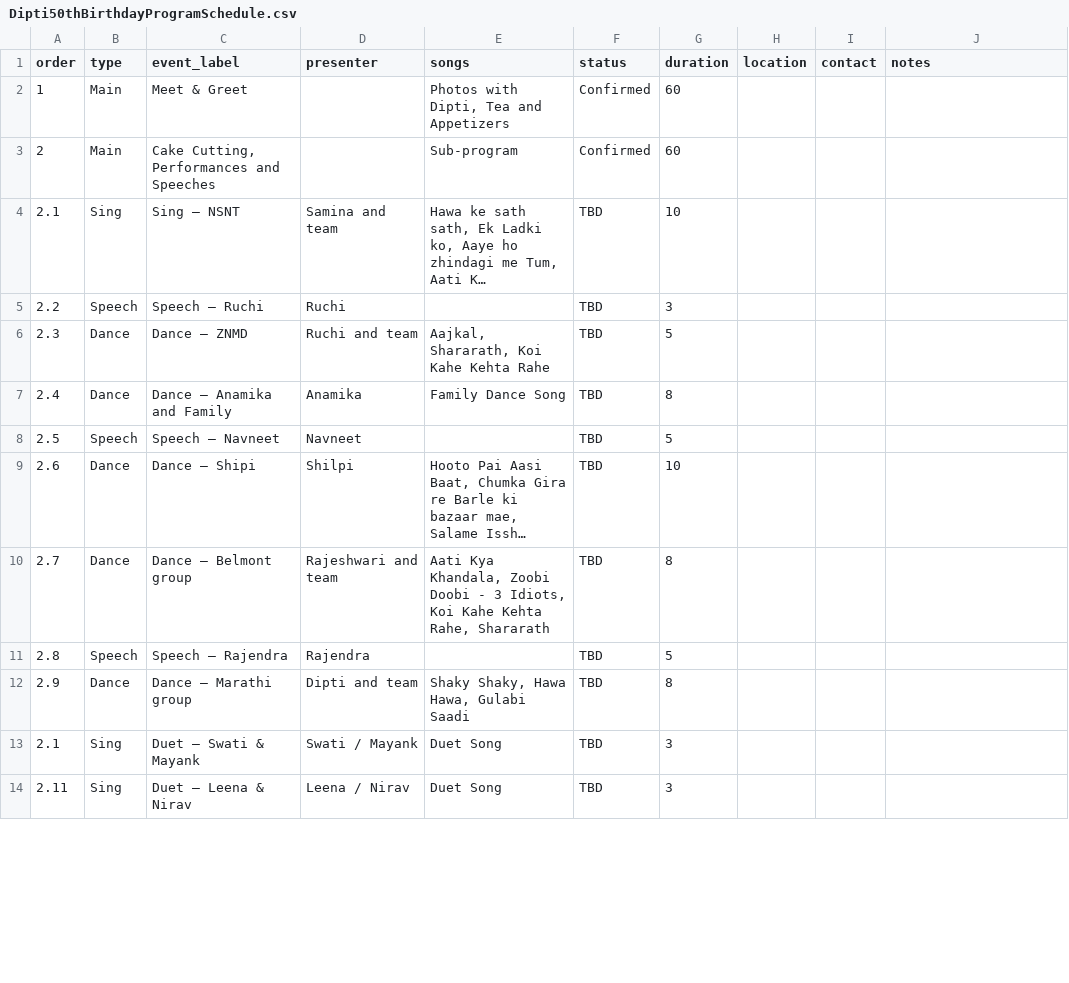
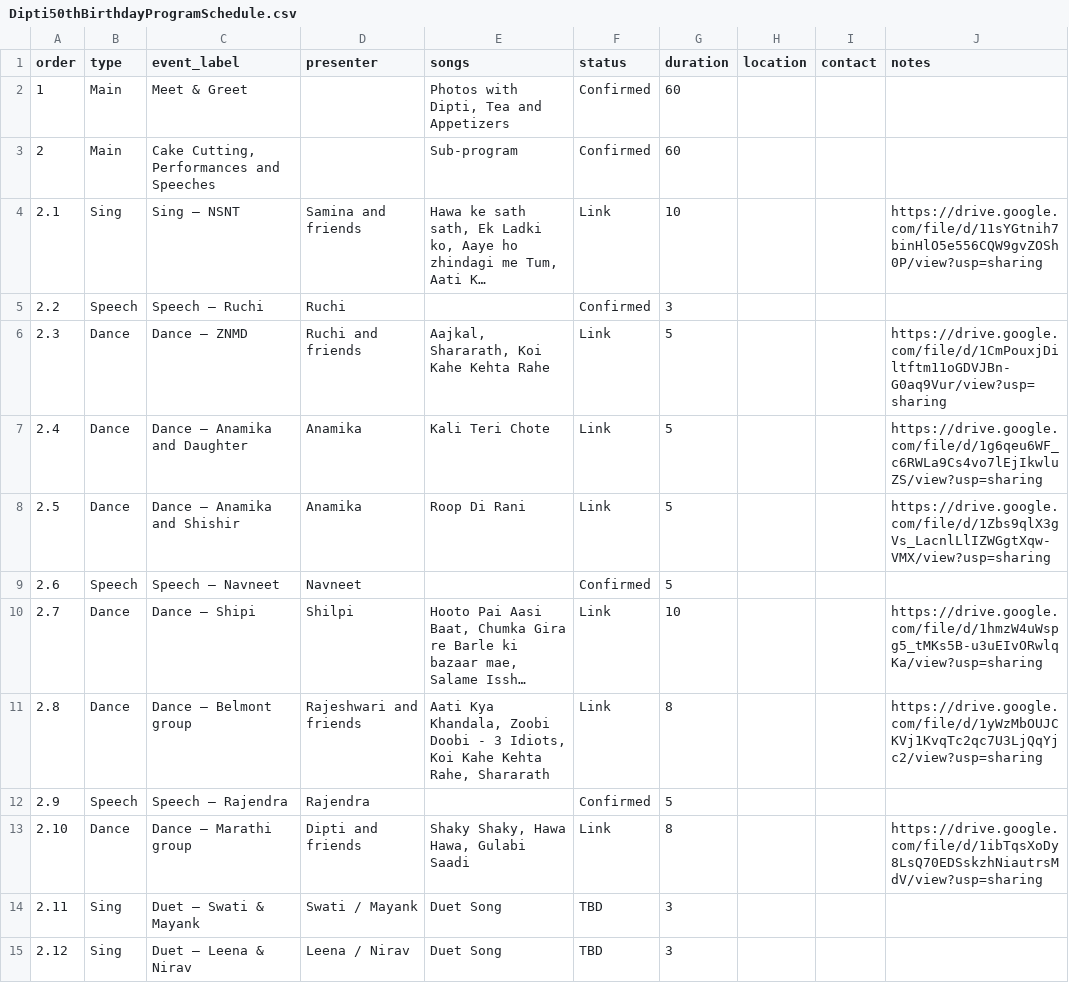
Before and after one commit to mandarborkar/Dipti50thBirthday, a CSV file: Dipti50thBirthdayProgramSchedule.csv, drawn as a sheet; only a part is shown; long unchanged cells end in …; removed rows and columns are numbered as before the commit, all else as after; the diff covers the shown part only; the diff names each change by its address in the sheet, - before the commit and + after, or states it on an @@ line.

Commit message:
Added Anamika's items and Neelesh speech

```diff
--- a/Dipti50thBirthdayProgramSchedule.csv
+++ b/Dipti50thBirthdayProgramSchedule.csv
-D4 (presenter): Samina and team
+D4 (presenter): Samina and friends
-F4 (status): TBD
+F4 (status): Link
-J4 (notes): (empty)
+J4 (notes): https://drive.google.com/file/d/11sYGtnih7binHlO5e556CQW9gvZOSh0P/view?usp=sharing
-F5 (status): TBD
+F5 (status): Confirmed
-D6 (presenter): Ruchi and team
+D6 (presenter): Ruchi and friends
-F6 (status): TBD
+F6 (status): Link
-J6 (notes): (empty)
+J6 (notes): https://drive.google.com/file/d/1CmPouxjDiltftm11oGDVJBn-G0aq9Vur/view?usp=sharing
-row 7: 2.4 | Dance | Dance — Anamika and Family | Anamika | Family Dance Song | TBD | 8
+row 7: 2.4 | Dance | Dance — Anamika and Daughter | Anamika | Kali Teri Chote | Link | 5 |  |  | https://drive.google.com/file/d/1g6qeu6WF_c6RWLa9Cs4vo7lEjIkwluZS/view?usp=sharing
+row 8: 2.5 | Dance | Dance — Anamika and Shishir | Anamika | Roop Di Rani | Link | 5 |  |  | https://drive.google.com/file/d/1Zbs9qlX3gVs_LacnlLlIZWGgtXqw-VMX/view?usp=sharing
@@ column A (order) renumbered between rows 9 and 18 @@
-F9 (status): TBD
+F9 (status): Confirmed
-F10:F11 (status): TBD
+F10:F11 (status): Link
-J10 (notes): (empty)
+J10 (notes): https://drive.google.com/file/d/1hmzW4uWspg5_tMKs5B-u3uEIvORwlqKa/view?usp=sharing
-D11 (presenter): Rajeshwari and team
+D11 (presenter): Rajeshwari and friends
-J11 (notes): (empty)
+J11 (notes): https://drive.google.com/file/d/1yWzMbOUJCKVj1KvqTc2qc7U3LjQqYjc2/view?usp=sharing
-F12 (status): TBD
+F12 (status): Confirmed
-D13 (presenter): Dipti and team
+D13 (presenter): Dipti and friends
-F13 (status): TBD
+F13 (status): Link
-J13 (notes): (empty)
+J13 (notes): https://drive.google.com/file/d/1ibTqsXoDy8LsQ70EDSskzhNiautrsMdV/view?usp=sharing
```
Also changed, not shown: 1 added row and 7 edited cells elsewhere in this file, 1 other file.
